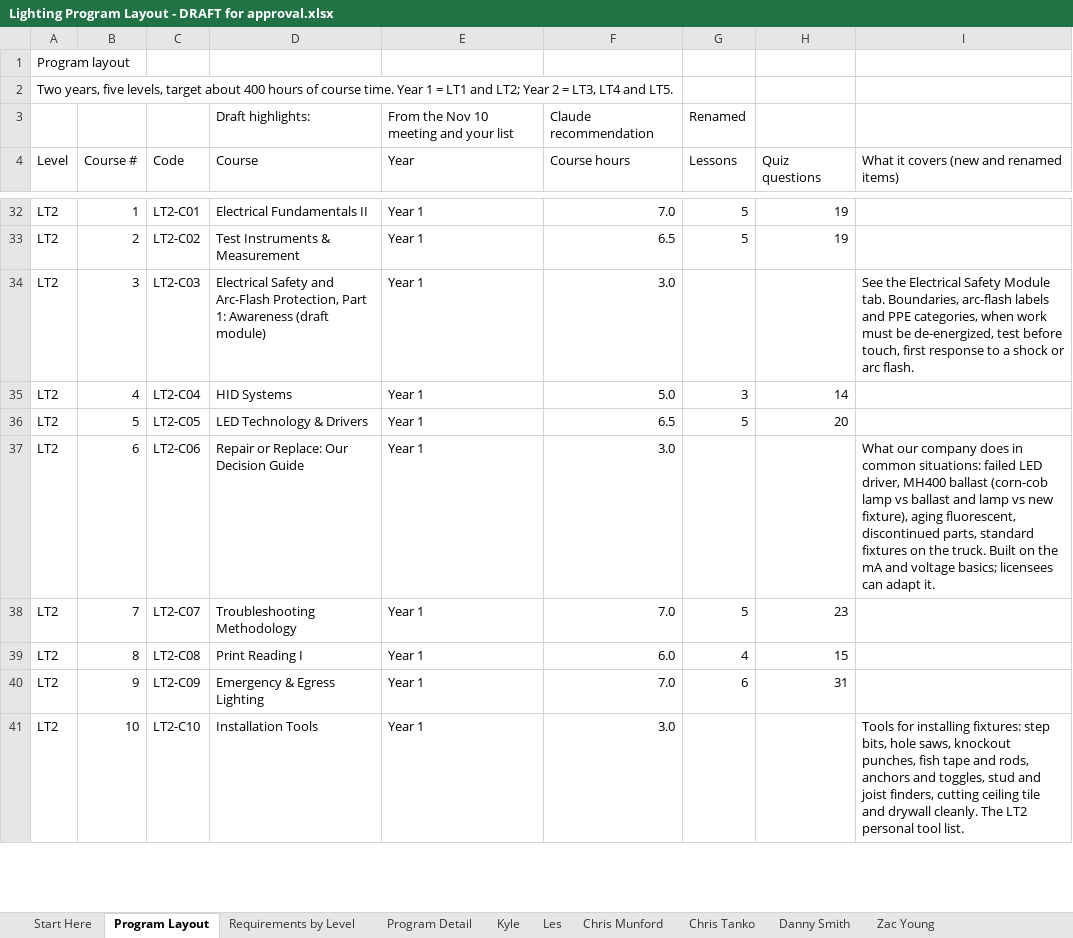
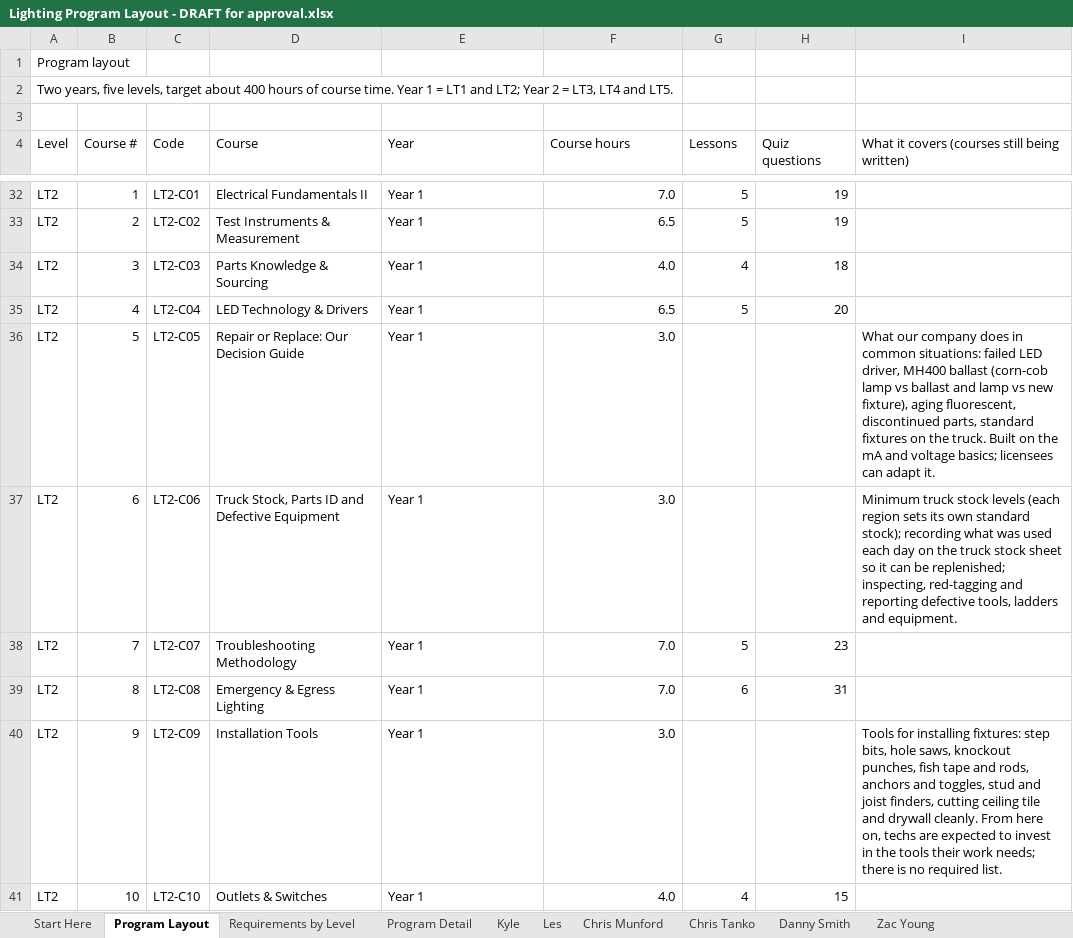
Before and after one commit to havelightswilltravel/internationallightingacademy, an Excel workbook: docs/Lighting Program Layout - DRAFT for approval.xlsx, sheet Program Layout, drawn as a sheet; only a part is shown, gaps mark what is left out; values as stored, in another font and other column widths than the file's, no cell formats; the diff covers the shown part only; the diff names each change by its address in the sheet, - before the commit and + after, or states it on an @@ line.

```diff
--- a/docs/Lighting Program Layout - DRAFT for approval.xlsx (sheet Program Layout)
+++ b/docs/Lighting Program Layout - DRAFT for approval.xlsx (sheet Program Layout)
-row 3:  |  |  | Draft highlights: | From the Nov 10 meeting and your list | Claude recommendation | Renamed
+row 3: (empty)
-I4: What it covers (new and renamed items)
+I4: What it covers (courses still being written)
-D34 (Course): Electrical Safety and Arc-Flash Protection, Part 1: Awareness (draft module)
+D34 (Course): Parts Knowledge & Sourcing
-F34 (Course hours): 3.0
+F34 (Course hours): 4.0
-G34 (Lessons): (empty)
+G34 (Lessons): 4
-H34 (Quiz questions): (empty)
+H34 (Quiz questions): 18
-I34: See the Electrical Safety Module tab. Boundaries, arc-flash labels and PPE categories, when work must be de-energized, test before touch, first response to a shock or arc flash.
+I34: (empty)
-D35 (Course): HID Systems
+D35 (Course): LED Technology & Drivers
-F35 (Course hours): 5.0
+F35 (Course hours): 6.5
-G35 (Lessons): 3
+G35 (Lessons): 5
-H35 (Quiz questions): 14
+H35 (Quiz questions): 20
-D36 (Course): LED Technology & Drivers
+D36 (Course): Repair or Replace: Our Decision Guide
-F36 (Course hours): 6.5
+F36 (Course hours): 3.0
-G36 (Lessons): 5
+G36 (Lessons): (empty)
-H36 (Quiz questions): 20
+H36 (Quiz questions): (empty)
-I36: (empty)
+I36: What our company does in common situations: failed LED driver, MH400 ballast (corn-cob lamp vs ballast and lamp vs new fixture), aging fluorescent, discontinued parts, standard fixtures on the truck. Built on the mA and voltage basics; licensees can adapt it.
-D37 (Course): Repair or Replace: Our Decision Guide
+D37 (Course): Truck Stock, Parts ID and Defective Equipment
-I37: What our company does in common situations: failed LED driver, MH400 ballast (corn-cob lamp vs ballast and lamp vs new fixture), aging fluorescent, discontinued parts, standard fixtures on the truck. Built on the mA and voltage basics; licensees can adapt it.
+I37: Minimum truck stock levels (each region sets its own standard stock); recording what was used each day on the truck stock sheet so it can be replenished; inspecting, red-tagging and reporting defective tools, ladders and equipment.
-D39 (Course): Print Reading I
+D39 (Course): Emergency & Egress Lighting
-F39 (Course hours): 6.0
+F39 (Course hours): 7.0
-G39 (Lessons): 4
+G39 (Lessons): 6
-H39 (Quiz questions): 15
+H39 (Quiz questions): 31
-D40 (Course): Emergency & Egress Lighting
+D40 (Course): Installation Tools
-F40 (Course hours): 7.0
+F40 (Course hours): 3.0
-G40 (Lessons): 6
+G40 (Lessons): (empty)
-H40 (Quiz questions): 31
+H40 (Quiz questions): (empty)
-I40: (empty)
+I40: Tools for installing fixtures: step bits, hole saws, knockout punches, fish tape and rods, anchors and toggles, stud and joist finders, cutting ceiling tile and drywall cleanly. From here on, techs are expected to invest in the tools their work needs; there is no required list.
-D41 (Course): Installation Tools
+D41 (Course): Outlets & Switches
-F41 (Course hours): 3.0
+F41 (Course hours): 4.0
-G41 (Lessons): (empty)
+G41 (Lessons): 4
-H41 (Quiz questions): (empty)
+H41 (Quiz questions): 15
-I41: Tools for installing fixtures: step bits, hole saws, knockout punches, fish tape and rods, anchors and toggles, stud and joist finders, cutting ceiling tile and drywall cleanly. The LT2 personal tool list.
+I41: (empty)
```
Also changed, not shown: 11 added rows, 10 removed rows and 151 edited cells elsewhere in this sheet, sheet Program Detail, sheet Kyle, sheet Les, sheet Chris Munford, sheet Chris Tanko, sheet Danny Smith, 5 more sheets, cell formats, formulas that keep their value, 8 other files.
